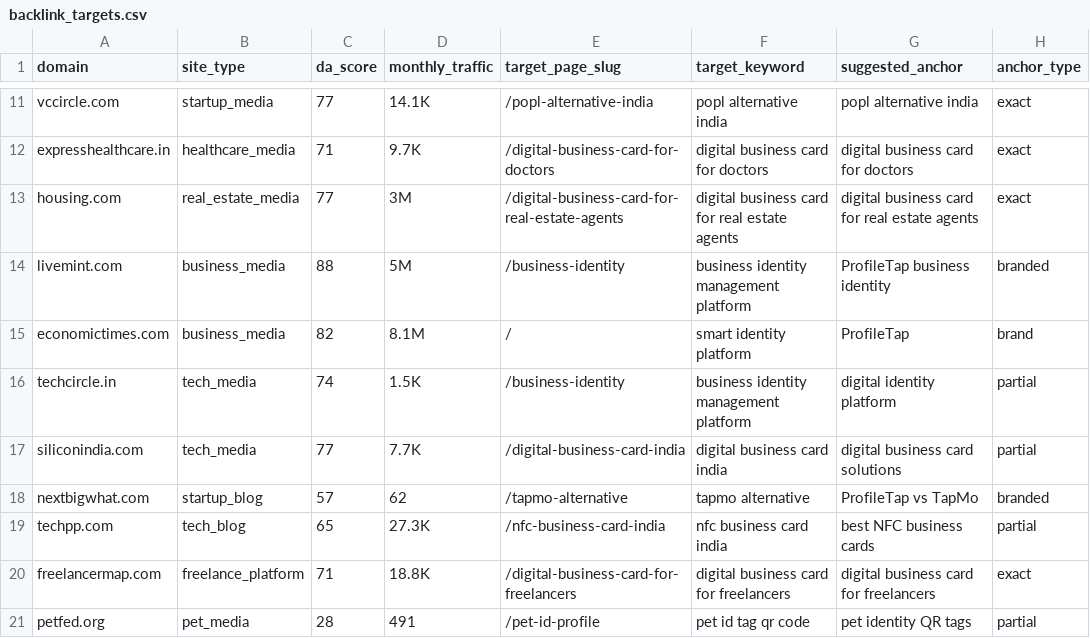
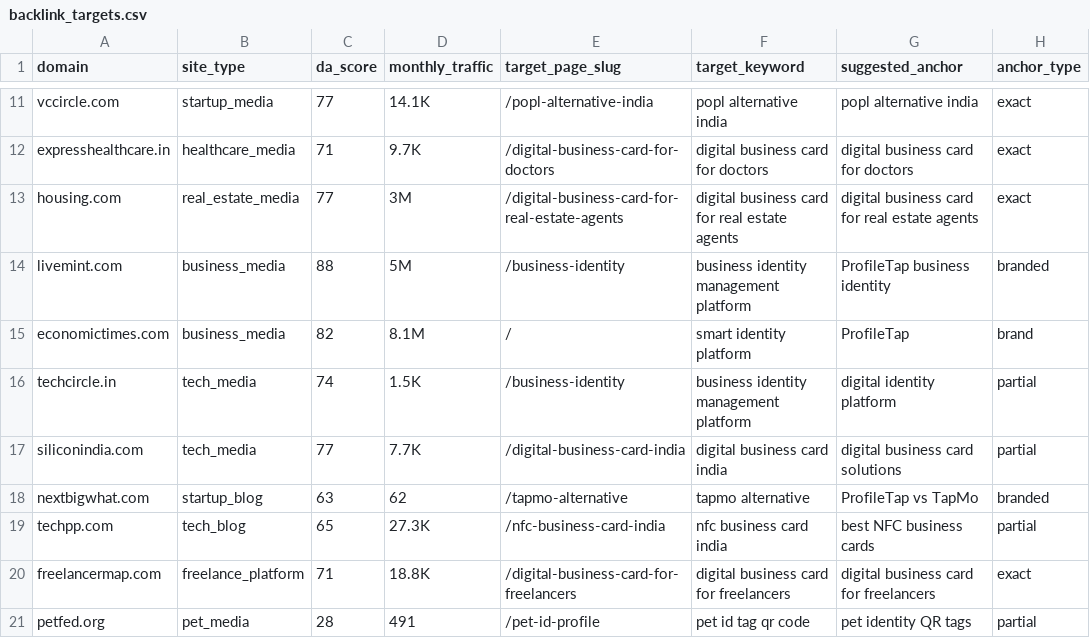
Before and after one commit to vedantacore-admin/profiletap-seo-os, a CSV file: projects/profiletap/data/backlinks/backlink_targets.csv, drawn as a sheet; only a part is shown, gaps mark what is left out; the diff covers the shown part only; the diff names each change by its address in the sheet, - before the commit and + after, or states it on an @@ line.

Commit message:
fix: update DA scores and site details for various platforms in outreach tracker

```diff
--- a/projects/profiletap/data/backlinks/backlink_targets.csv
+++ b/projects/profiletap/data/backlinks/backlink_targets.csv
-C18 (da_score): 57
+C18 (da_score): 63
```
Also changed, not shown: 1 removed row and 18 edited cells elsewhere in this file.
